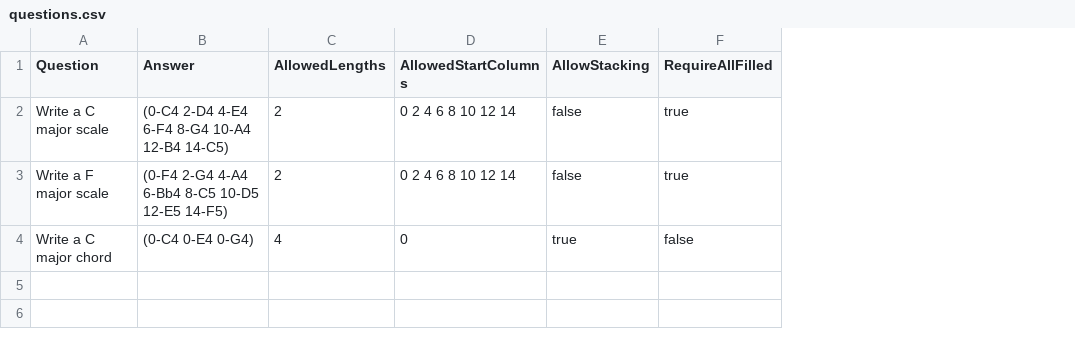
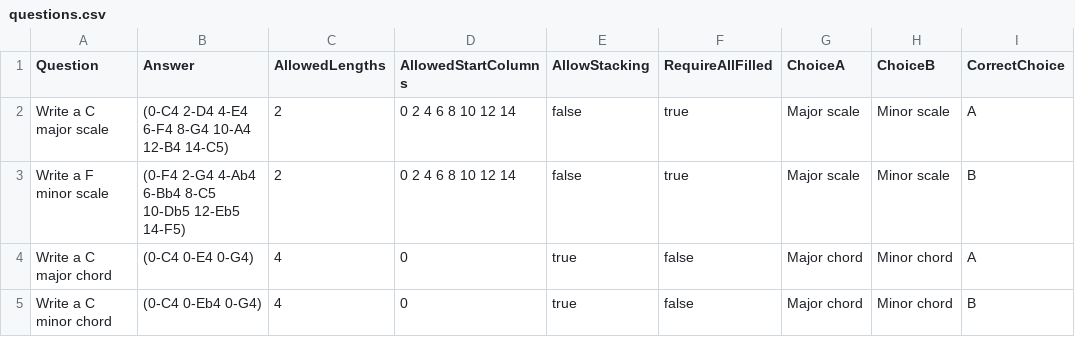
Before and after one commit to ChicoState/grade-your-melody, a CSV file: core/questions.csv, drawn as a sheet; the diff names each change by its address in the sheet, - before the commit and + after, or states it on an @@ line.

Commit message:
feat: add data-driven ear training with CSV-based answer choices and improved UI

```diff
--- a/core/questions.csv
+++ b/core/questions.csv
+column G (ChoiceA), rows 2-4: Major scale | Major scale | Major chord
+column H (ChoiceB), rows 2-4: Minor scale | Minor scale | Minor chord
+column I (CorrectChoice), rows 2-4: A | B | A
-A3 (Question): Write a F major scale
+A3 (Question): Write a F minor scale
-B3 (Answer): (0-F4 2-G4 4-A4 6-Bb4 8-C5 10-D5 12-E5 14-F5)
+B3 (Answer): (0-F4 2-G4 4-Ab4 6-Bb4 8-C5 10-Db5 12-Eb5 14-F5)
+row 5: Write a C minor chord | (0-C4 0-Eb4 0-G4) | 4 | 0 | true | false | Major chord | Minor chord | B
```
Also changed, not shown: 7 other files.
